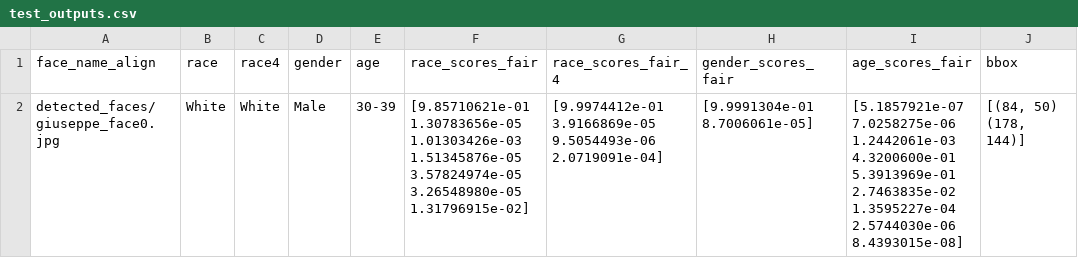
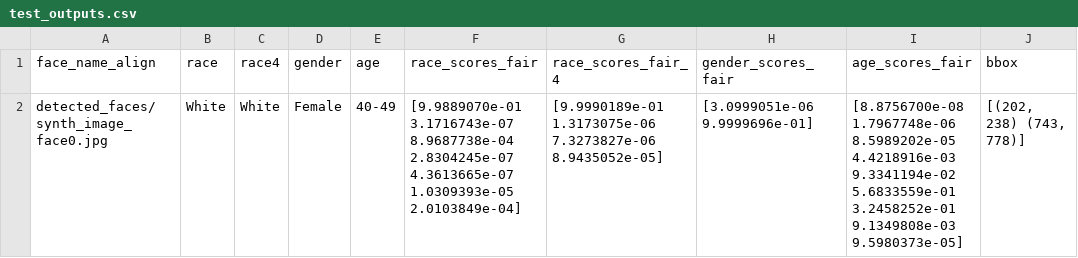
Before and after one commit to gstrag/faceAnnotate, a CSV file: FairFace/test_outputs.csv, drawn as a sheet.

```diff
--- a/FairFace/test_outputs.csv
+++ b/FairFace/test_outputs.csv
@@ -1,4 +1,4 @@
 face_name_align,race,race4,gender,age,race_scores_fair,race_scores_fair_4,gender_scores_fair,age_scores_fair,bbox
-detected_faces/giuseppe_face0.jpg,White,White,Male,30-39,"[9.85710621e-01 1.30783656e-05 1.01303426e-03 1.51345876e-05
- 3.57824974e-05 3.26548980e-05 1.31796915e-02]",[9.9974412e-01 3.9166869e-05 9.5054493e-06 2.0719091e-04],[9.9991304e-01 8.7006061e-05],"[5.1857921e-07 7.0258275e-06 1.2442061e-03 4.3200600e-01 5.3913969e-01
- 2.7463835e-02 1.3595227e-04 2.5744030e-06 8.4393015e-08]","[(84, 50) (178, 144)]"
+detected_faces/synth_image_face0.jpg,White,White,Female,40-49,"[9.9889070e-01 3.1716743e-07 8.9687738e-04 2.8304245e-07 4.3613665e-07
+ 1.0309393e-05 2.0103849e-04]",[9.9990189e-01 1.3173075e-06 7.3273827e-06 8.9435052e-05],[3.0999051e-06 9.9999696e-01],"[8.8756700e-08 1.7967748e-06 8.5989202e-05 4.4218916e-03 9.3341194e-02
+ 5.6833559e-01 3.2458252e-01 9.1349808e-03 9.5980373e-05]","[(202, 238) (743, 778)]"
```
Also changed, not shown: 8 other files.
